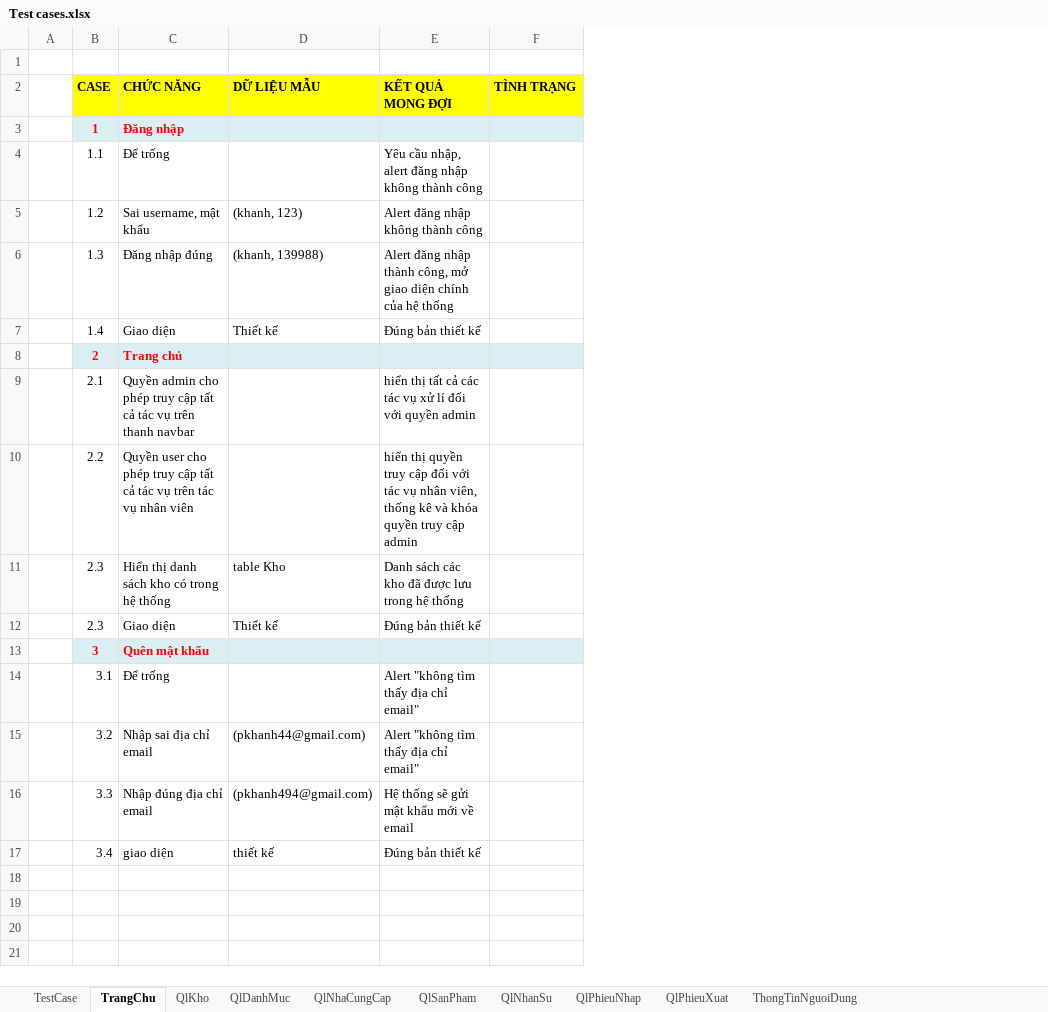
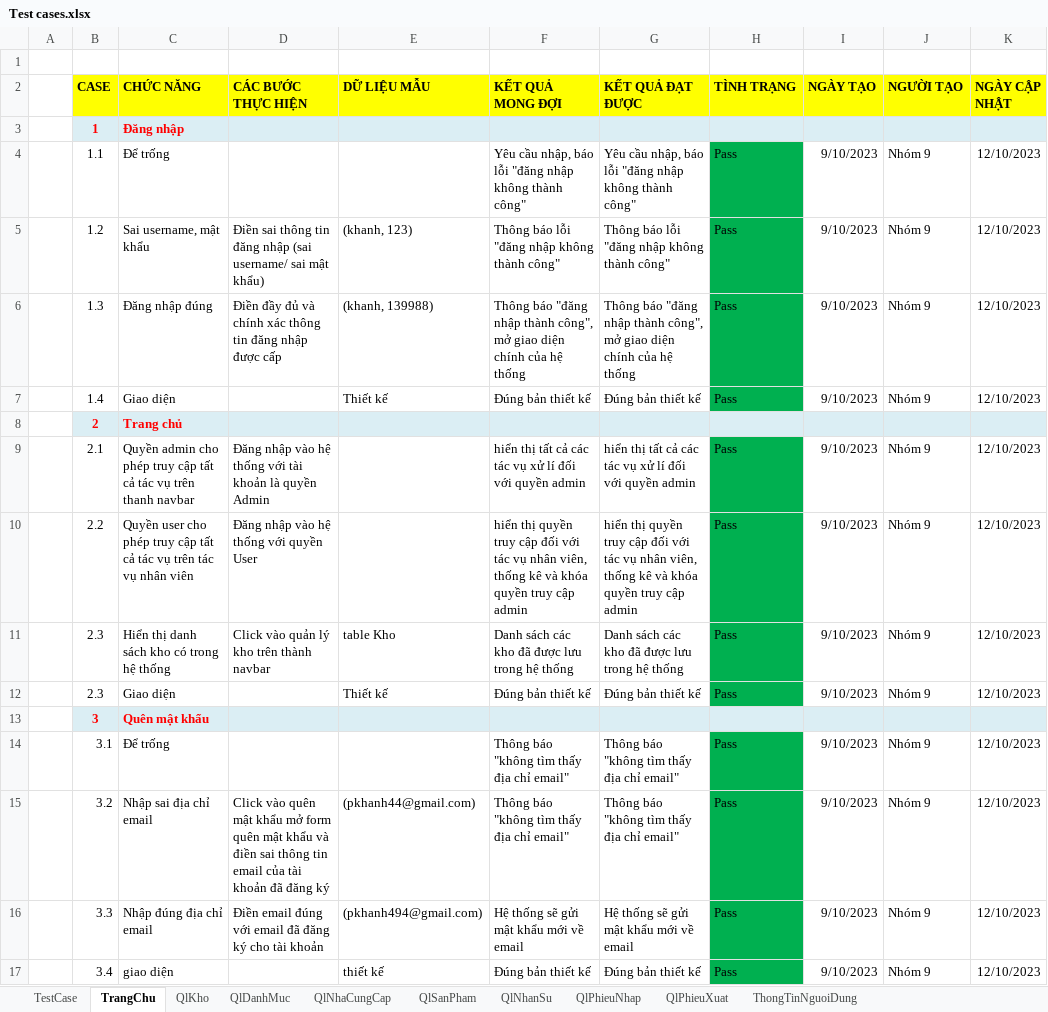
Before and after one commit to khanh1908/BaoCao_nhom9, an Excel workbook: Test cases.xlsx, sheet TrangChu, drawn as a sheet; values as stored, in another font and other column widths than the file's, no borders; addresses are those after the commit; the diff names each change by its address in the sheet, - before the commit and + after, or states it on an @@ line.

```diff
--- a/Test cases.xlsx (sheet TrangChu)
+++ b/Test cases.xlsx (sheet TrangChu)
+column D (CÁC BƯỚC THỰC HIỆN), rows 5-16: Điền sai thông tin đăng nhập (sai username/ sai mật khẩu) | Điền đầy đủ và chính xác thông tin đăng nhập được cấp |  |  | Đăng nhập vào hệ thống với tài khoản là quyền Admin | Đăng nhập vào hệ thống với quyền User | Click vào quản lý kho trên thành navbar |  |  |  | Click vào quên mật khẩu mở form quên mật khẩu và điền sai thông tin email của tài khoản đã đăng ký | Điền email đúng với email đã đăng ký cho tài khoản
+column G (KẾT QUẢ ĐẠT ĐƯỢC), rows 4-17: Yêu cầu nhập, báo lỗi "đăng nhập không thành công" | Thông báo lỗi "đăng nhập không thành công" | Thông báo "đăng nhập thành công", mở giao diện chính của hệ thống | Đúng bản thiết kế |  | hiển thị tất cả các tác vụ xử lí đối với quyền admin | hiển thị quyền truy cập đối với tác vụ nhân viên, thống kê và khóa quyền truy cập admin | Danh sách các kho đã được lưu trong hệ thống | Đúng bản thiết kế |  | Thông báo "không tìm thấy địa chỉ email" | Thông báo "không tìm thấy địa chỉ email" | Hệ thống sẽ gửi mật khẩu mới về email | Đúng bản thiết kế
+column I (NGÀY TẠO), rows 4-17: 9/10/2023 | 9/10/2023 | 9/10/2023 | 9/10/2023 |  | 9/10/2023 | 9/10/2023 | 9/10/2023 | 9/10/2023 |  | 9/10/2023 | 9/10/2023 | 9/10/2023 | 9/10/2023
+column J (NGƯỜI TẠO), rows 4-17: Nhóm 9 | Nhóm 9 | Nhóm 9 | Nhóm 9 |  | Nhóm 9 | Nhóm 9 | Nhóm 9 | Nhóm 9 |  | Nhóm 9 | Nhóm 9 | Nhóm 9 | Nhóm 9
+column K (NGÀY CẬP NHẬT), rows 4-17: 12/10/2023 | 12/10/2023 | 12/10/2023 | 12/10/2023 |  | 12/10/2023 | 12/10/2023 | 12/10/2023 | 12/10/2023 |  | 12/10/2023 | 12/10/2023 | 12/10/2023 | 12/10/2023
-F4 (KẾT QUẢ MONG ĐỢI): …cầu nhập, alert đăng nhập không thành công
+F4 (KẾT QUẢ MONG ĐỢI): …cầu nhập, báo lỗi "đăng nhập không thành công"
-H4:H7 (TÌNH TRẠNG): (empty)
+H4:H7 (TÌNH TRẠNG): Pass
-H4:H7 fill: none
+H4:H7 fill: #00B050
-F5 (KẾT QUẢ MONG ĐỢI): Alert đăng nhập không thành công
+F5 (KẾT QUẢ MONG ĐỢI): Thông báo lỗi "đăng nhập không thành công"
-F6 (KẾT QUẢ MONG ĐỢI): Alert đăng nhập thành công, mở giao…
+F6 (KẾT QUẢ MONG ĐỢI): Thông báo "đăng nhập thành công", mở giao…
-H9:H12 (TÌNH TRẠNG): (empty)
+H9:H12 (TÌNH TRẠNG): Pass
-H9:H12 fill: none
+H9:H12 fill: #00B050
-F14:F15 (KẾT QUẢ MONG ĐỢI): Alert "không tìm thấy địa chỉ email"
+F14:F15 (KẾT QUẢ MONG ĐỢI): Thông báo "không tìm thấy địa chỉ email"
-H14:H17 (TÌNH TRẠNG): (empty)
+H14:H17 (TÌNH TRẠNG): Pass
-H14:H17 fill: none
+H14:H17 fill: #00B050
```
Also changed, not shown: sheet QlKho, sheet QlNhaCungCap, sheet QlSanPham, sheet ThongTinNguoiDung, sheet QlNhanSu, sheet QlPhieuXuat, 2 more sheets.
